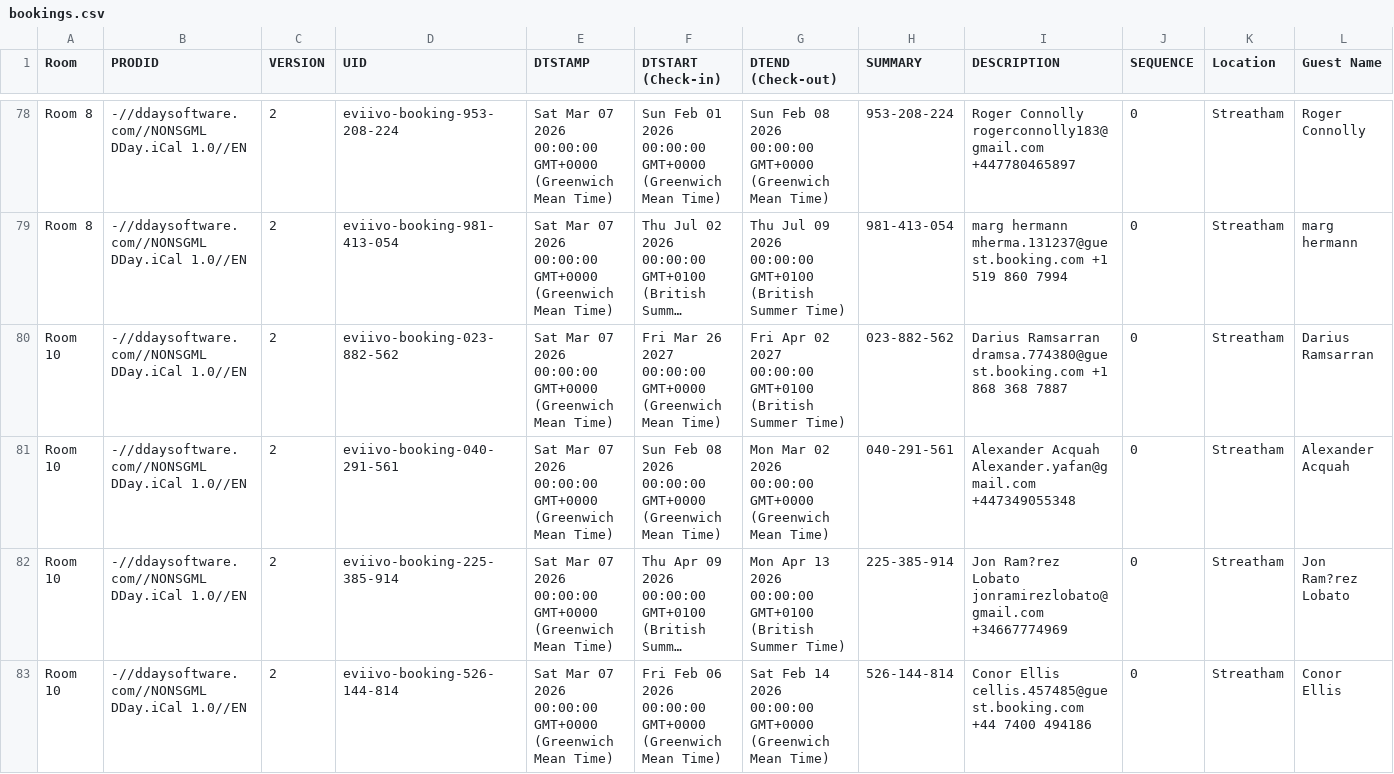
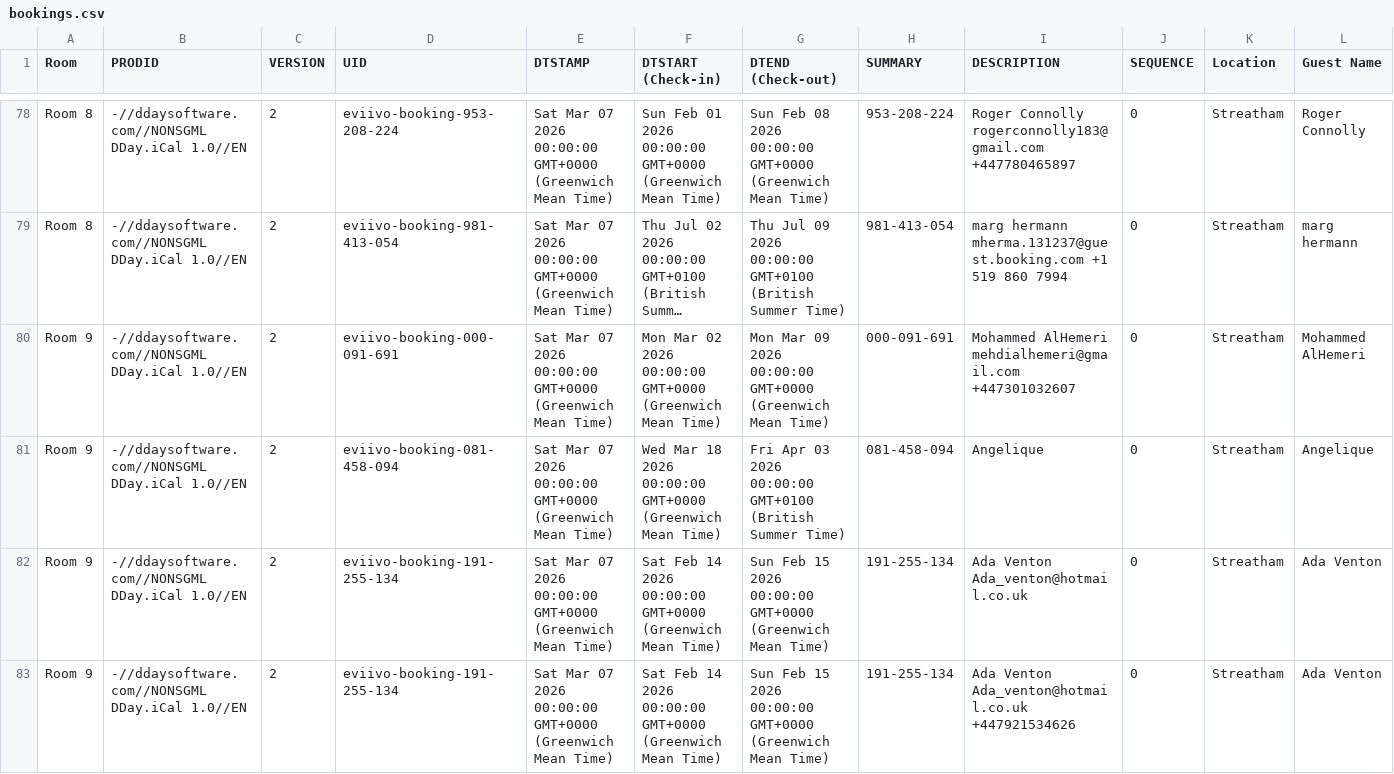
Before and after one commit to McConnell-Properties/ttlock-auto-codes, a CSV file: automation-data/bookings.csv, drawn as a sheet; only a part is shown, gaps mark what is left out; the shorter side is filled out with more unchanged rows; long unchanged cells end in …; rows hold the shown columns only; the diff covers the shown part only; the diff names each change by its address in the sheet, - before the commit and + after, or states it on an @@ line.

Commit message:
Update bookings.csv from GAS

```diff
--- a/automation-data/bookings.csv
+++ b/automation-data/bookings.csv
+row 80: Room 9 | -//ddaysoftware.com//NONSGML DDay.iCal 1.0//EN | 2 | eviivo-booking-000-091-691 | Sat Mar 07 2026 00:00:00 GMT+0000 (Greenwich Mean Time) | Mon Mar 02 2026 00:00:00 GMT+0000 (Greenwich Mean Time) | Mon Mar 09 2026 00:00:00 GMT+0000 (Greenwich Mean Time) | 000-091-691 | Mohammed AlHemeri mehdialhemeri@gmail.com +447301032607 | 0 | Streatham | Mohammed AlHemeri
+row 81: Room 9 | -//ddaysoftware.com//NONSGML DDay.iCal 1.0//EN | 2 | eviivo-booking-081-458-094 | Sat Mar 07 2026 00:00:00 GMT+0000 (Greenwich Mean Time) | Wed Mar 18 2026 00:00:00 GMT+0000 (Greenwich Mean Time) | Fri Apr 03 2026 00:00:00 GMT+0100 (British Summer Time) | 081-458-094 | Angelique | 0 | Streatham | Angelique
+row 82: Room 9 | -//ddaysoftware.com//NONSGML DDay.iCal 1.0//EN | 2 | eviivo-booking-191-255-134 | Sat Mar 07 2026 00:00:00 GMT+0000 (Greenwich Mean Time) | Sat Feb 14 2026 00:00:00 GMT+0000 (Greenwich Mean Time) | Sun Feb 15 2026 00:00:00 GMT+0000 (Greenwich Mean Time) | 191-255-134 | Ada Venton Ada_venton@hotmail.co.uk | 0 | Streatham | Ada Venton
+row 83: Room 9 | -//ddaysoftware.com//NONSGML DDay.iCal 1.0//EN | 2 | eviivo-booking-191-255-134 | Sat Mar 07 2026 00:00:00 GMT+0000 (Greenwich Mean Time) | Sat Feb 14 2026 00:00:00 GMT+0000 (Greenwich Mean Time) | Sun Feb 15 2026 00:00:00 GMT+0000 (Greenwich Mean Time) | 191-255-134 | Ada Venton Ada_venton@hotmail.co.uk +447921534626 | 0 | Streatham | Ada Venton
```
Also changed, not shown: 10 added rows elsewhere in this file.
